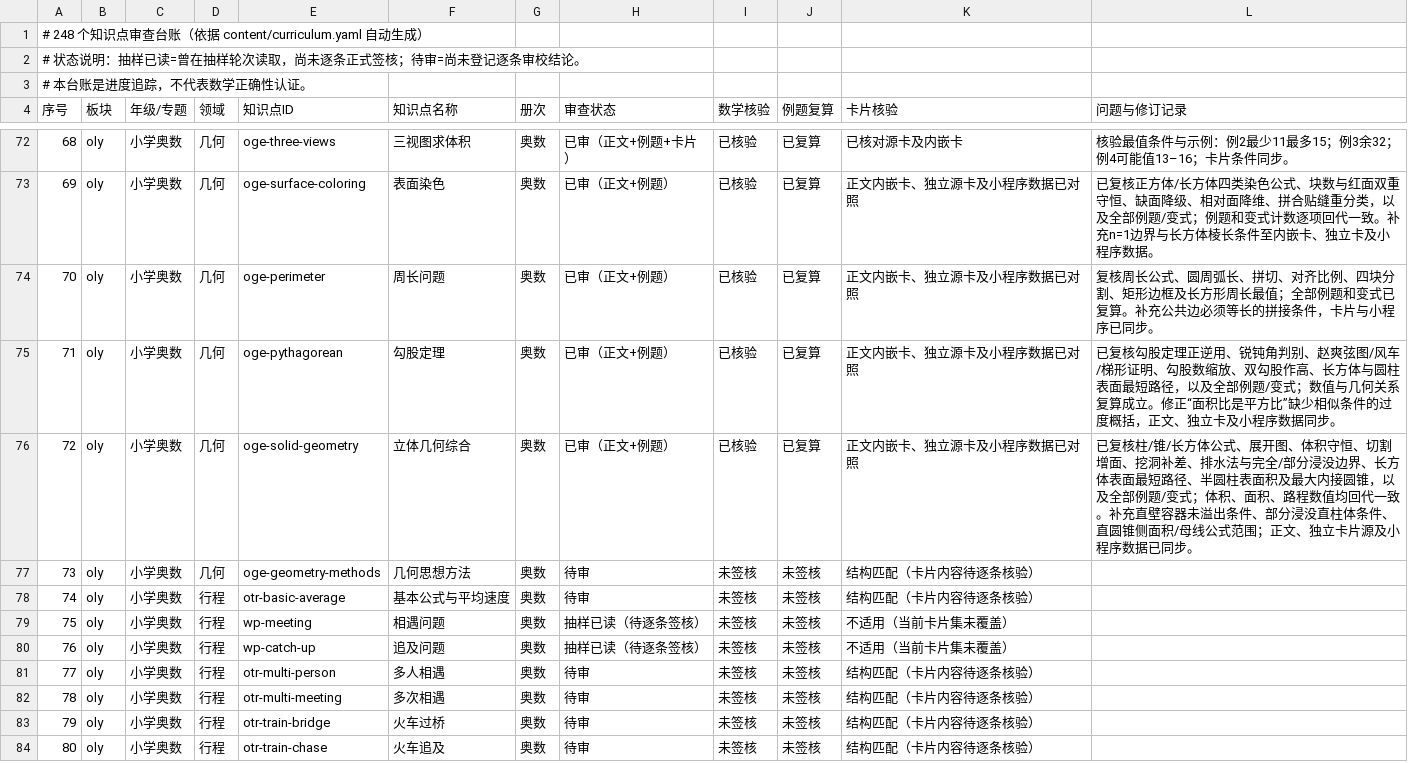
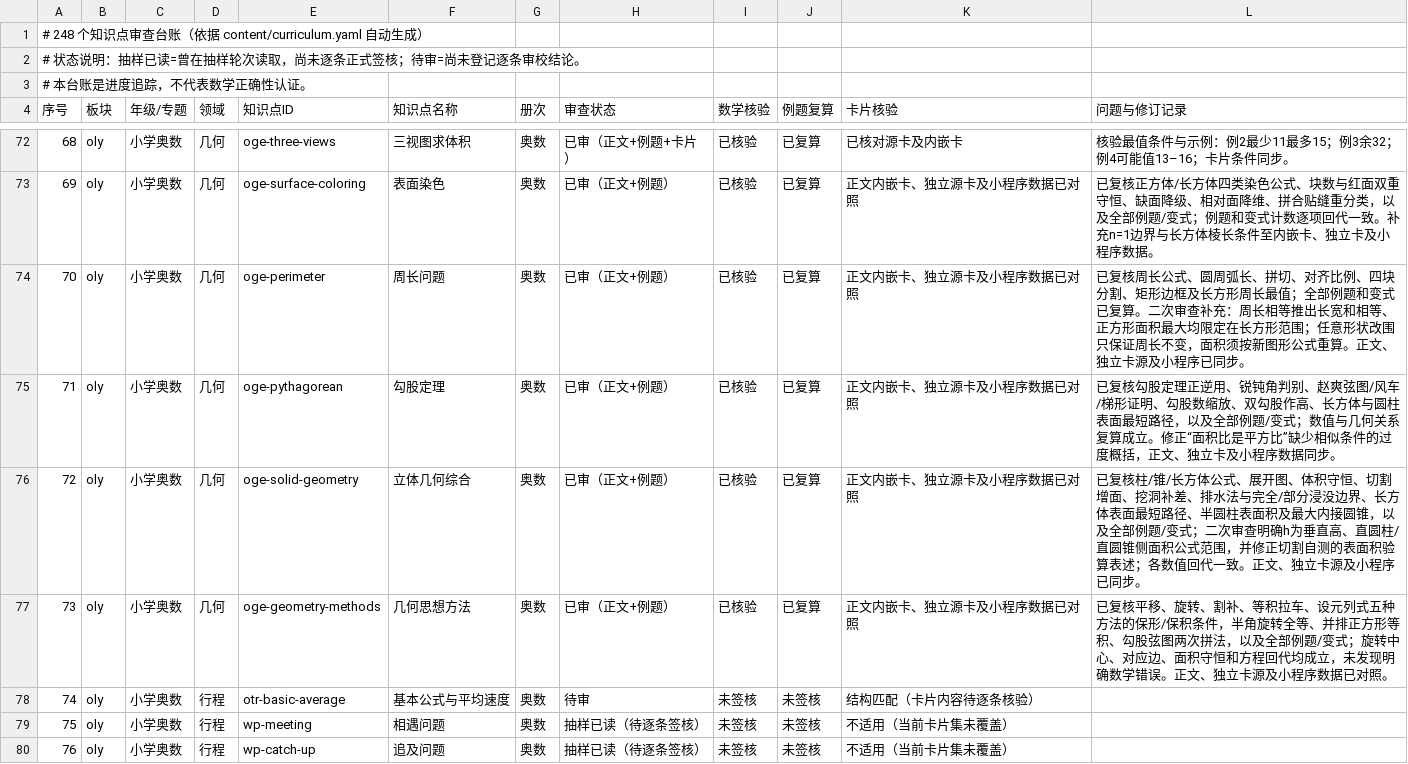
Before and after one commit to guobailin/Mathmatics, a CSV file: AUDIT_REGISTER.csv, drawn as a sheet; only a part is shown, gaps mark what is left out; the shorter side is filled out with more unchanged rows.

Commit message:
完成几何思想方法审查并补记周长与立体几何二次修订

```diff
--- a/AUDIT_REGISTER.csv
+++ b/AUDIT_REGISTER.csv
@@ -73,6 +73,6 @@
 "69","oly","小学奥数","几何","oge-surface-coloring","表面染色","奥数","已审（正文+例题）","已核验","已复算","正文内嵌卡、独立源卡及小程序数据已对照","已复核正方体/长方体四类染色公式、块数与红面双重守恒、缺面降级、相对面降维、拼合贴缝重分类，以及全部例题/变式；例题和变式计数逐项回代一致。补充n=1边界与长方体棱长条件至内嵌卡、独立卡及小程序数据。"
-"70","oly","小学奥数","几何","oge-perimeter","周长问题","奥数","已审（正文+例题）","已核验","已复算","正文内嵌卡、独立源卡及小程序数据已对照","复核周长公式、圆周弧长、拼切、对齐比例、四块分割、矩形边框及长方形周长最值；全部例题和变式已复算。补充公共边必须等长的拼接条件，卡片与小程序已同步。"
+"70","oly","小学奥数","几何","oge-perimeter","周长问题","奥数","已审（正文+例题）","已核验","已复算","正文内嵌卡、独立源卡及小程序数据已对照","已复核周长公式、圆周弧长、拼切、对齐比例、四块分割、矩形边框及长方形周长最值；全部例题和变式已复算。二次审查补充：周长相等推出长宽和相等、正方形面积最大均限定在长方形范围；任意形状改围只保证周长不变，面积须按新图形公式重算。正文、独立卡源及小程序已同步。"
 "71","oly","小学奥数","几何","oge-pythagorean","勾股定理","奥数","已审（正文+例题）","已核验","已复算","正文内嵌卡、独立源卡及小程序数据已对照","已复核勾股定理正逆用、锐钝角判别、赵爽弦图/风车/梯形证明、勾股数缩放、双勾股作高、长方体与圆柱表面最短路径，以及全部例题/变式；数值与几何关系复算成立。修正“面积比是平方比”缺少相似条件的过度概括，正文、独立卡及小程序数据同步。"
-"72","oly","小学奥数","几何","oge-solid-geometry","立体几何综合","奥数","已审（正文+例题）","已核验","已复算","正文内嵌卡、独立源卡及小程序数据已对照","已复核柱/锥/长方体公式、展开图、体积守恒、切割增面、挖洞补差、排水法与完全/部分浸没边界、长方体表面最短路径、半圆柱表面积及最大内接圆锥，以及全部例题/变式；体积、面积、路程数值均回代一致。补充直壁容器未溢出条件、部分浸没直柱体条件、直圆锥侧面积/母线公式范围；正文、独立卡片源及小程序数据已同步。"
-"73","oly","小学奥数","几何","oge-geometry-methods","几何思想方法","奥数","待审","未签核","未签核","结构匹配（卡片内容待逐条核验）",""
+"72","oly","小学奥数","几何","oge-solid-geometry","立体几何综合","奥数","已审（正文+例题）","已核验","已复算","正文内嵌卡、独立源卡及小程序数据已对照","已复核柱/锥/长方体公式、展开图、体积守恒、切割增面、挖洞补差、排水法与完全/部分浸没边界、长方体表面最短路径、半圆柱表面积及最大内接圆锥，以及全部例题/变式；二次审查明确h为垂直高、直圆柱/直圆锥侧面积公式范围，并修正切割自测的表面积验算表述；各数值回代一致。正文、独立卡源及小程序已同步。"
+"73","oly","小学奥数","几何","oge-geometry-methods","几何思想方法","奥数","已审（正文+例题）","已核验","已复算","正文内嵌卡、独立源卡及小程序数据已对照","已复核平移、旋转、割补、等积拉车、设元列式五种方法的保形/保积条件，半角旋转全等、并排正方形等积、勾股弦图两次拼法，以及全部例题/变式；旋转中心、对应边、面积守恒和方程回代均成立，未发现明确数学错误。正文、独立卡源及小程序数据已对照。"
 "74","oly","小学奥数","行程","otr-basic-average","基本公式与平均速度","奥数","待审","未签核","未签核","结构匹配（卡片内容待逐条核验）",""
```
